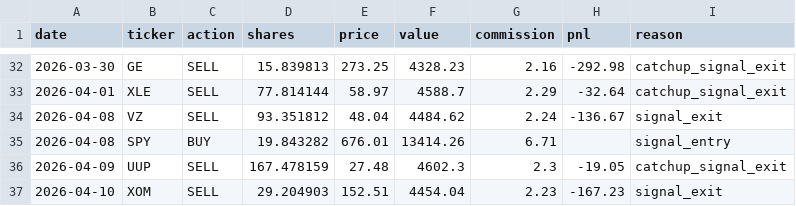
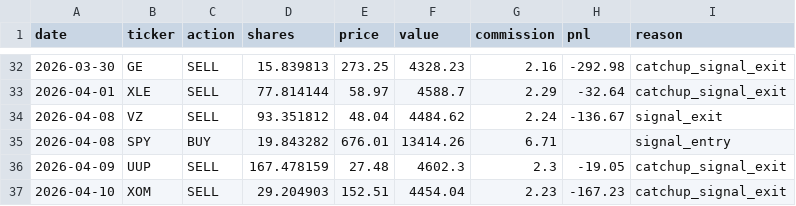
Before and after one commit to camerongreatrex/claude-code-trading-model, a CSV file: data/paper_trading/trades.csv, drawn as a sheet; only a part is shown, gaps mark what is left out.

```diff
--- a/data/paper_trading/trades.csv
+++ b/data/paper_trading/trades.csv
@@ -36,2 +36,2 @@ date,ticker,action,shares,price,value,commission,pnl,reason
 2026-04-09,UUP,SELL,167.478159,27.48,4602.3,2.3,-19.05,catchup_signal_exit
-2026-04-10,XOM,SELL,29.204903,152.51,4454.04,2.23,-167.23,signal_exit
+2026-04-10,XOM,SELL,29.204903,152.51,4454.04,2.23,-167.23,catchup_signal_exit
```
Also changed, not shown: 29 other files.
